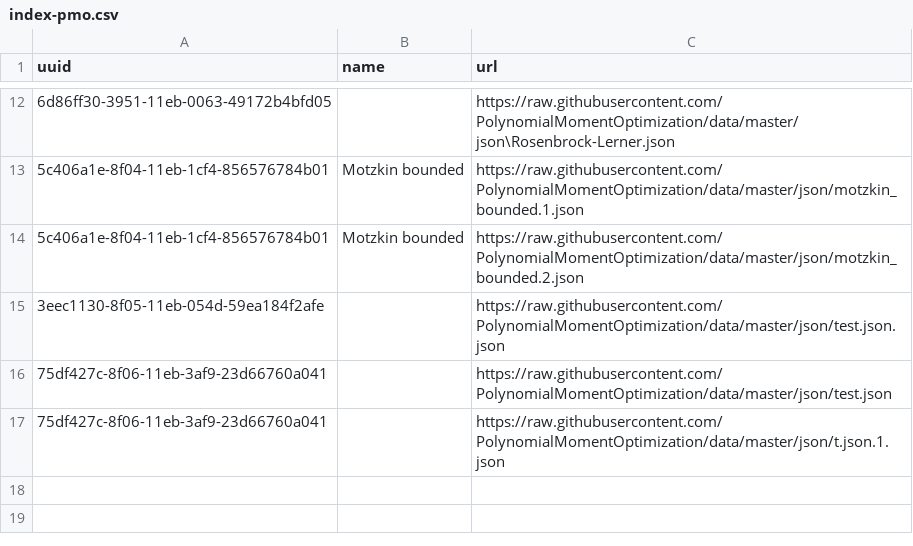
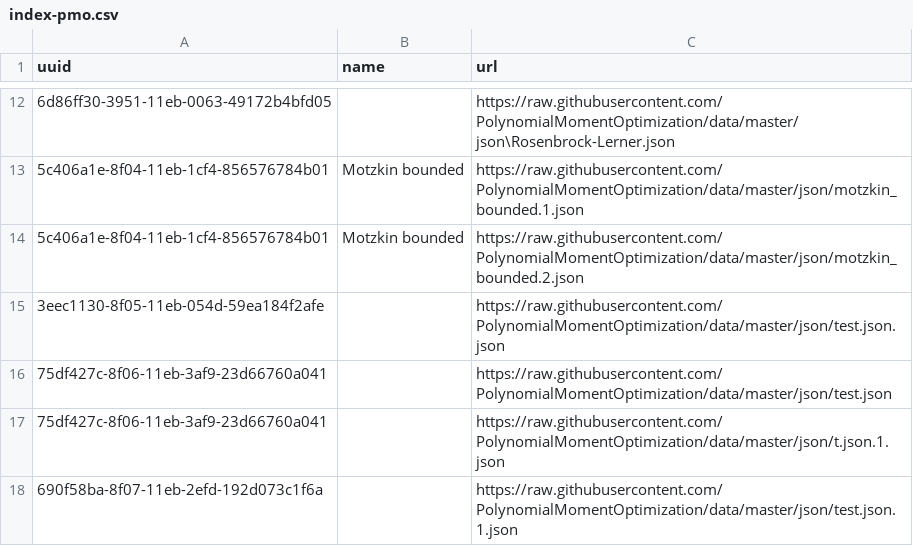
Before and after one commit to PolynomialMomentOptimization/data, a CSV file: registries/index-pmo.csv, drawn as a sheet; only a part is shown, gaps mark what is left out; the diff names each change by its address in the sheet, - before the commit and + after, or states it on an @@ line.

Commit message:
add to index json/test.json.1.json

```diff
--- a/registries/index-pmo.csv
+++ b/registries/index-pmo.csv
+row 18: 690f58ba-8f07-11eb-2efd-192d073c1f6a |  | https://raw.githubusercontent.com/PolynomialMomentOptimization/data/master/json/test.json.1.json
```
